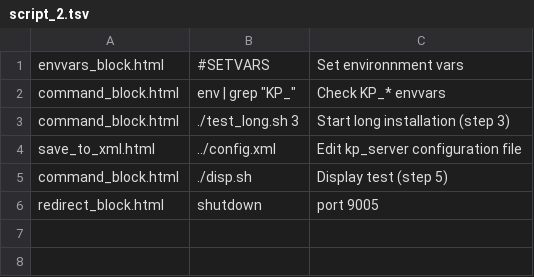
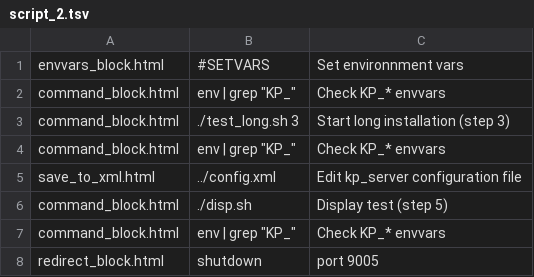
Before and after one commit to pyotr777/bashweb, a TSV file: webfiles/static/config/script_2.tsv, drawn as a sheet.

```diff
--- a/webfiles/static/config/script_2.tsv
+++ b/webfiles/static/config/script_2.tsv
@@ -3,4 +3,6 @@ command_block.html	env | grep "KP_"	Check KP_* envvars
 command_block.html	./test_long.sh 3	Start long installation (step 3)
+command_block.html	env | grep "KP_"	Check KP_* envvars
 save_to_xml.html	../config.xml	Edit kp_server configuration file
 command_block.html	./disp.sh	Display test (step 5)
+command_block.html	env | grep "KP_"	Check KP_* envvars
 redirect_block.html	shutdown	port 9005
```
Also changed, not shown: 4 other files.
